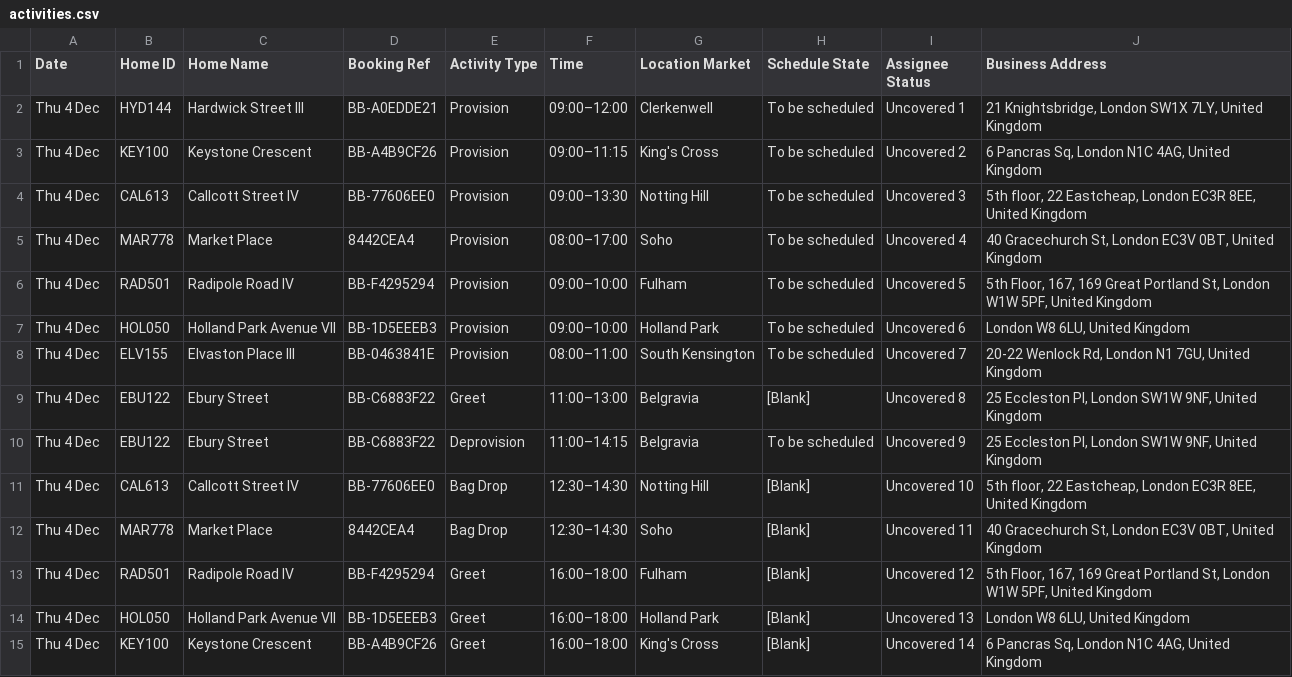
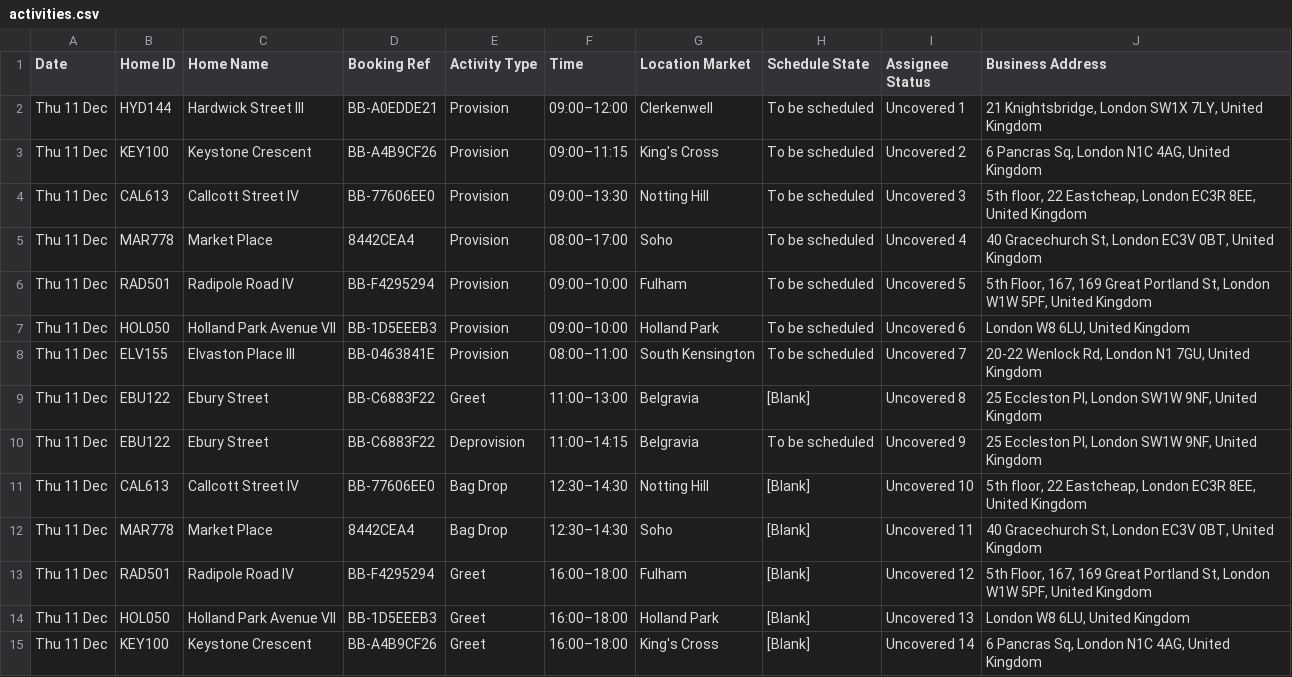
Before and after one commit to aleaming/staff-app-ux-dev-v1, a CSV file: public/data/activities.csv, drawn as a sheet; only a part is shown; the diff covers the shown part only.

Commit message:
Update activities data for December 11-17: Added new entries for various homes, including provisions, greetings, and deprovisions. Adjusted scheduling details and locations for improved clarity and organization in the activities.csv file.

```diff
--- a/public/data/activities.csv
+++ b/public/data/activities.csv
@@ -1,15 +1,15 @@
 Date,Home ID,Home Name,Booking Ref,Activity Type,Time,Location Market,Schedule State,Assignee Status,Business Address
-Thu 4 Dec,HYD144,Hardwick Street III,BB-A0EDDE21,Provision,09:00–12:00,Clerkenwell,To be scheduled,Uncovered 1,"21 Knightsbridge, London SW1X 7LY, United Kingdom"
-Thu 4 Dec,KEY100,Keystone Crescent,BB-A4B9CF26,Provision,09:00–11:15,King's Cross,To be scheduled,Uncovered 2,"6 Pancras Sq, London N1C 4AG, United Kingdom"
-Thu 4 Dec,CAL613,Callcott Street IV,BB-77606EE0,Provision,09:00–13:30,Notting Hill,To be scheduled,Uncovered 3,"5th floor, 22 Eastcheap, London EC3R 8EE, United Kingdom"
-Thu 4 Dec,MAR778,Market Place,8442CEA4,Provision,08:00–17:00,Soho,To be scheduled,Uncovered 4,"40 Gracechurch St, London EC3V 0BT, United Kingdom"
-Thu 4 Dec,RAD501,Radipole Road IV,BB-F4295294,Provision,09:00–10:00,Fulham,To be scheduled,Uncovered 5,"5th Floor, 167, 169 Great Portland St, London W1W 5PF, United Kingdom"
-Thu 4 Dec,HOL050,Holland Park Avenue VII,BB-1D5EEEB3,Provision,09:00–10:00,Holland Park,To be scheduled,Uncovered 6,"London W8 6LU, United Kingdom"
-Thu 4 Dec,ELV155,Elvaston Place III,BB-0463841E,Provision,08:00–11:00,South Kensington,To be scheduled,Uncovered 7,"20-22 Wenlock Rd, London N1 7GU, United Kingdom"
-Thu 4 Dec,EBU122,Ebury Street,BB-C6883F22,Greet,11:00–13:00,Belgravia,[Blank],Uncovered 8,"25 Eccleston Pl, London SW1W 9NF, United Kingdom"
-Thu 4 Dec,EBU122,Ebury Street,BB-C6883F22,Deprovision,11:00–14:15,Belgravia,To be scheduled,Uncovered 9,"25 Eccleston Pl, London SW1W 9NF, United Kingdom"
-Thu 4 Dec,CAL613,Callcott Street IV,BB-77606EE0,Bag Drop,12:30–14:30,Notting Hill,[Blank],Uncovered 10,"5th floor, 22 Eastcheap, London EC3R 8EE, United Kingdom"
-Thu 4 Dec,MAR778,Market Place,8442CEA4,Bag Drop,12:30–14:30,Soho,[Blank],Uncovered 11,"40 Gracechurch St, London EC3V 0BT, United Kingdom"
-Thu 4 Dec,RAD501,Radipole Road IV,BB-F4295294,Greet,16:00–18:00,Fulham,[Blank],Uncovered 12,"5th Floor, 167, 169 Great Portland St, London W1W 5PF, United Kingdom"
-Thu 4 Dec,HOL050,Holland Park Avenue VII,BB-1D5EEEB3,Greet,16:00–18:00,Holland Park,[Blank],Uncovered 13,"London W8 6LU, United Kingdom"
-Thu 4 Dec,KEY100,Keystone Crescent,BB-A4B9CF26,Greet,16:00–18:00,King's Cross,[Blank],Uncovered 14,"6 Pancras Sq, London N1C 4AG, United Kingdom"
+Thu 11 Dec,HYD144,Hardwick Street III,BB-A0EDDE21,Provision,09:00–12:00,Clerkenwell,To be scheduled,Uncovered 1,"21 Knightsbridge, London SW1X 7LY, United Kingdom"
+Thu 11 Dec,KEY100,Keystone Crescent,BB-A4B9CF26,Provision,09:00–11:15,King's Cross,To be scheduled,Uncovered 2,"6 Pancras Sq, London N1C 4AG, United Kingdom"
+Thu 11 Dec,CAL613,Callcott Street IV,BB-77606EE0,Provision,09:00–13:30,Notting Hill,To be scheduled,Uncovered 3,"5th floor, 22 Eastcheap, London EC3R 8EE, United Kingdom"
+Thu 11 Dec,MAR778,Market Place,8442CEA4,Provision,08:00–17:00,Soho,To be scheduled,Uncovered 4,"40 Gracechurch St, London EC3V 0BT, United Kingdom"
+Thu 11 Dec,RAD501,Radipole Road IV,BB-F4295294,Provision,09:00–10:00,Fulham,To be scheduled,Uncovered 5,"5th Floor, 167, 169 Great Portland St, London W1W 5PF, United Kingdom"
+Thu 11 Dec,HOL050,Holland Park Avenue VII,BB-1D5EEEB3,Provision,09:00–10:00,Holland Park,To be scheduled,Uncovered 6,"London W8 6LU, United Kingdom"
+Thu 11 Dec,ELV155,Elvaston Place III,BB-0463841E,Provision,08:00–11:00,South Kensington,To be scheduled,Uncovered 7,"20-22 Wenlock Rd, London N1 7GU, United Kingdom"
+Thu 11 Dec,EBU122,Ebury Street,BB-C6883F22,Greet,11:00–13:00,Belgravia,[Blank],Uncovered 8,"25 Eccleston Pl, London SW1W 9NF, United Kingdom"
+Thu 11 Dec,EBU122,Ebury Street,BB-C6883F22,Deprovision,11:00–14:15,Belgravia,To be scheduled,Uncovered 9,"25 Eccleston Pl, London SW1W 9NF, United Kingdom"
+Thu 11 Dec,CAL613,Callcott Street IV,BB-77606EE0,Bag Drop,12:30–14:30,Notting Hill,[Blank],Uncovered 10,"5th floor, 22 Eastcheap, London EC3R 8EE, United Kingdom"
+Thu 11 Dec,MAR778,Market Place,8442CEA4,Bag Drop,12:30–14:30,Soho,[Blank],Uncovered 11,"40 Gracechurch St, London EC3V 0BT, United Kingdom"
+Thu 11 Dec,RAD501,Radipole Road IV,BB-F4295294,Greet,16:00–18:00,Fulham,[Blank],Uncovered 12,"5th Floor, 167, 169 Great Portland St, London W1W 5PF, United Kingdom"
+Thu 11 Dec,HOL050,Holland Park Avenue VII,BB-1D5EEEB3,Greet,16:00–18:00,Holland Park,[Blank],Uncovered 13,"London W8 6LU, United Kingdom"
+Thu 11 Dec,KEY100,Keystone Crescent,BB-A4B9CF26,Greet,16:00–18:00,King's Cross,[Blank],Uncovered 14,"6 Pancras Sq, London N1C 4AG, United Kingdom"
```
Also changed, not shown: 46 edited cells elsewhere in this file, 2 other files.
